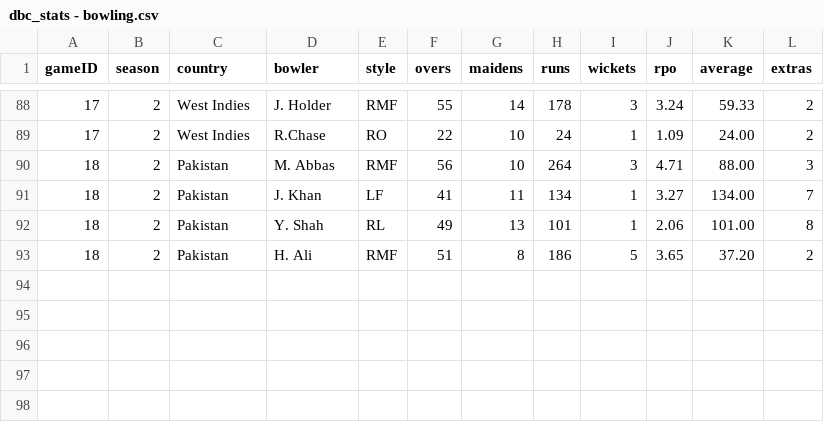
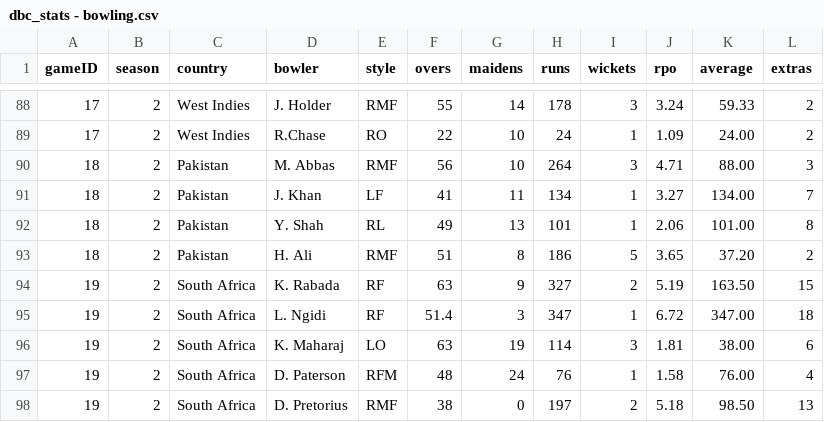
Before and after one commit to gotemyes/dbc, a CSV file: data/dbc_stats - bowling.csv, drawn as a sheet; only a part is shown, gaps mark what is left out.

```diff
--- a/data/dbc_stats - bowling.csv
+++ b/data/dbc_stats - bowling.csv
@@ -93 +93,6 @@ gameID,season,country,bowler,style,overs,maidens,runs,wickets,rpo,average,extras
 18,2,Pakistan,H. Ali,RMF,51,8,186,5,3.65,37.20,2
+19,2,South Africa,K. Rabada,RF,63,9,327,2,5.19,163.50,15
+19,2,South Africa,L. Ngidi,RF,51.4,3,347,1,6.72,347.00,18
+19,2,South Africa,K. Maharaj,LO,63,19,114,3,1.81,38.00,6
+19,2,South Africa,D. Paterson,RFM,48,24,76,1,1.58,76.00,4
+19,2,South Africa,D. Pretorius,RMF,38,0,197,2,5.18,98.50,13
```
Also changed, not shown: data/dbc_stats - batting.csv, 6 other files.
